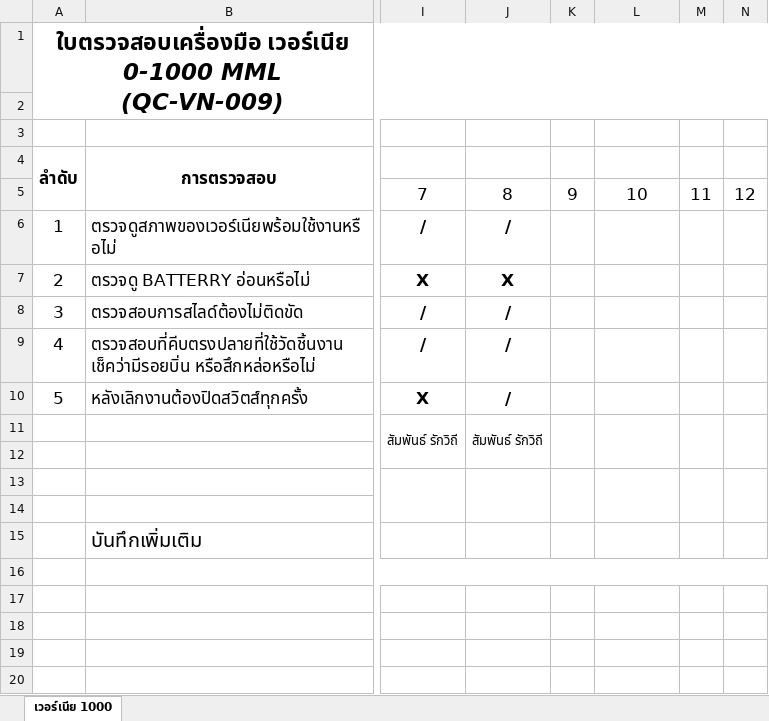
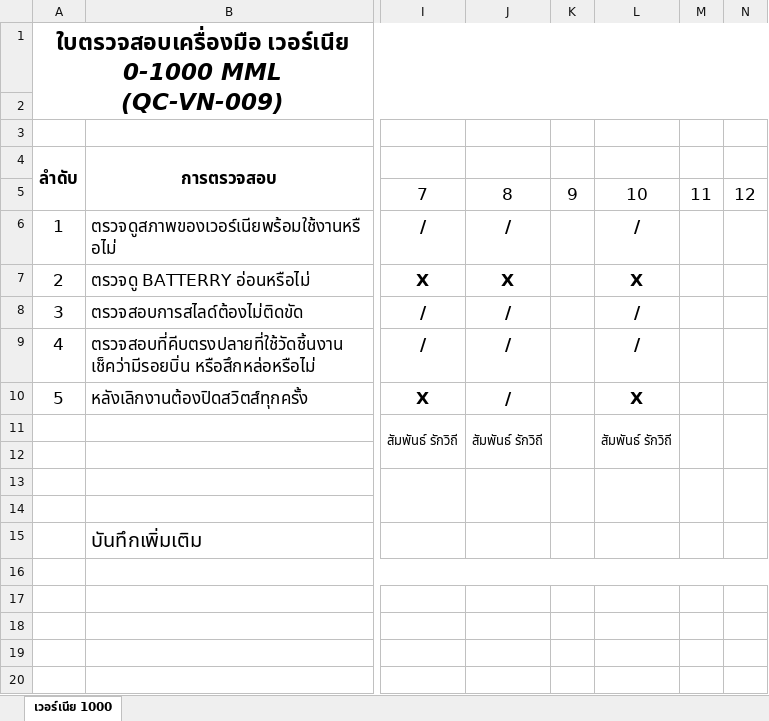
Before and after one commit to kayppc-cell/factory-maintenance-system, an Excel workbook: FM-MN-07_QC-02.xlsx, sheet เวอร์เนีย 1000, drawn as a sheet; only a part is shown, gaps mark what is left out; values as stored, in another font and other column widths than the file's, no borders; charts and pictures not drawn; the diff names each change by its address in the sheet, - before the commit and + after, or states it on an @@ line.

Commit message:
Safe Direct Write Excel for QC-02 Day 10

```diff
--- a/FM-MN-07_QC-02.xlsx (sheet เวอร์เนีย 1000)
+++ b/FM-MN-07_QC-02.xlsx (sheet เวอร์เนีย 1000)
-L6: (empty)
+L6: /
-L7: (empty)
+L7: X
-L8:L9: (empty)
+L8:L9: /
-L10: (empty)
+L10: X
-L11: (empty)
+L11: สัมพันธ์ รักวิถี
```
